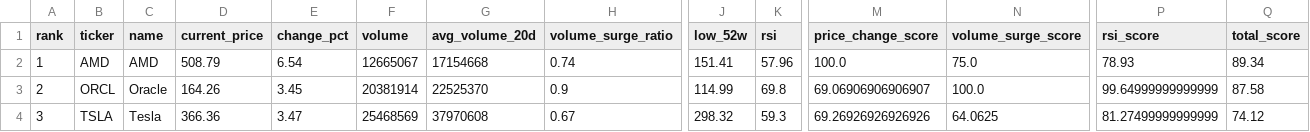
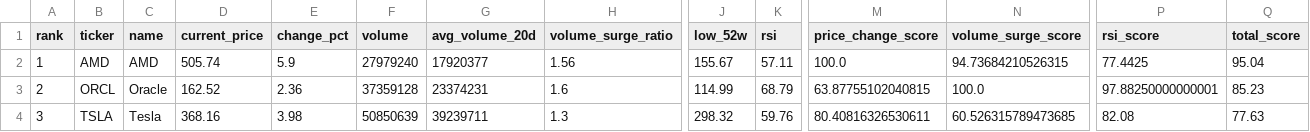
Before and after one commit to ynokinawa19-lgtm/stock-ranking-app, a CSV file: data/ranking_us.csv, drawn as a sheet; only a part is shown, gaps mark what is left out; the diff covers the shown part only; the diff names each change by its address in the sheet, - before the commit and + after, or states it on an @@ line.

```diff
--- a/data/ranking_us.csv
+++ b/data/ranking_us.csv
-D2 (current_price): 508.79
+D2 (current_price): 505.74
-E2 (change_pct): 6.54
+E2 (change_pct): 5.9
-F2 (volume): 12665067
+F2 (volume): 27979240
-G2 (avg_volume_20d): 17154668
+G2 (avg_volume_20d): 17920377
-H2 (volume_surge_ratio): 0.74
+H2 (volume_surge_ratio): 1.56
-J2 (low_52w): 151.41
+J2 (low_52w): 155.67
-K2 (rsi): 57.96
+K2 (rsi): 57.11
-N2 (volume_surge_score): 75.0
+N2 (volume_surge_score): 94.73684210526315
-P2 (rsi_score): 78.93
+P2 (rsi_score): 77.4425
-Q2 (total_score): 89.34
+Q2 (total_score): 95.04
-D3 (current_price): 164.26
+D3 (current_price): 162.52
-E3 (change_pct): 3.45
+E3 (change_pct): 2.36
-F3 (volume): 20381914
+F3 (volume): 37359128
-G3 (avg_volume_20d): 22525370
+G3 (avg_volume_20d): 23374231
-H3 (volume_surge_ratio): 0.9
+H3 (volume_surge_ratio): 1.6
-K3 (rsi): 69.8
+K3 (rsi): 68.79
-M3 (price_change_score): 69.06906906906907
+M3 (price_change_score): 63.87755102040815
-P3 (rsi_score): 99.64999999999999
+P3 (rsi_score): 97.88250000000001
-Q3 (total_score): 87.58
+Q3 (total_score): 85.23
-D4 (current_price): 366.36
+D4 (current_price): 368.16
-E4 (change_pct): 3.47
+E4 (change_pct): 3.98
-F4 (volume): 25468569
+F4 (volume): 50850639
-G4 (avg_volume_20d): 37970608
+G4 (avg_volume_20d): 39239711
-H4 (volume_surge_ratio): 0.67
+H4 (volume_surge_ratio): 1.3
-K4 (rsi): 59.3
+K4 (rsi): 59.76
-M4 (price_change_score): 69.26926926926926
+M4 (price_change_score): 80.40816326530611
-N4 (volume_surge_score): 64.0625
+N4 (volume_surge_score): 60.526315789473685
-P4 (rsi_score): 81.27499999999999
+P4 (rsi_score): 82.08
-Q4 (total_score): 74.12
+Q4 (total_score): 77.63
```
Also changed, not shown: 170 edited cells elsewhere in this file, data/ranking_jp.csv, 3 other files.
